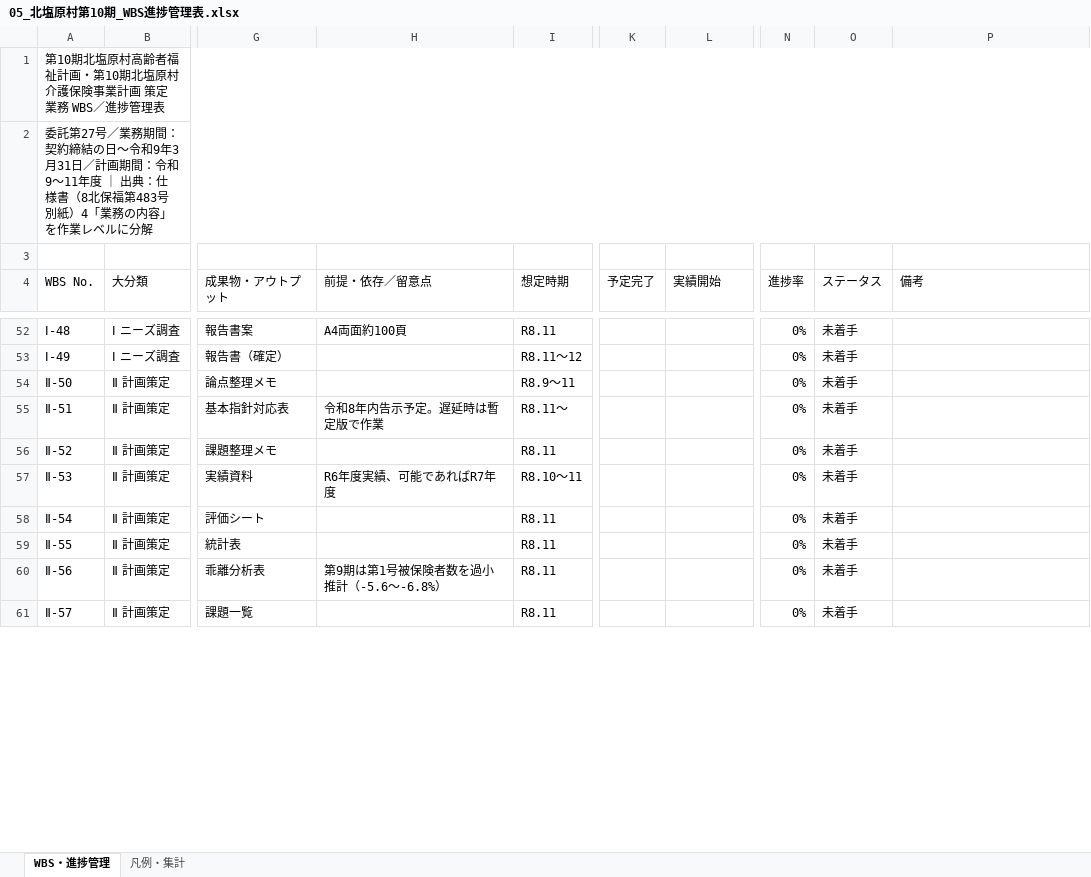
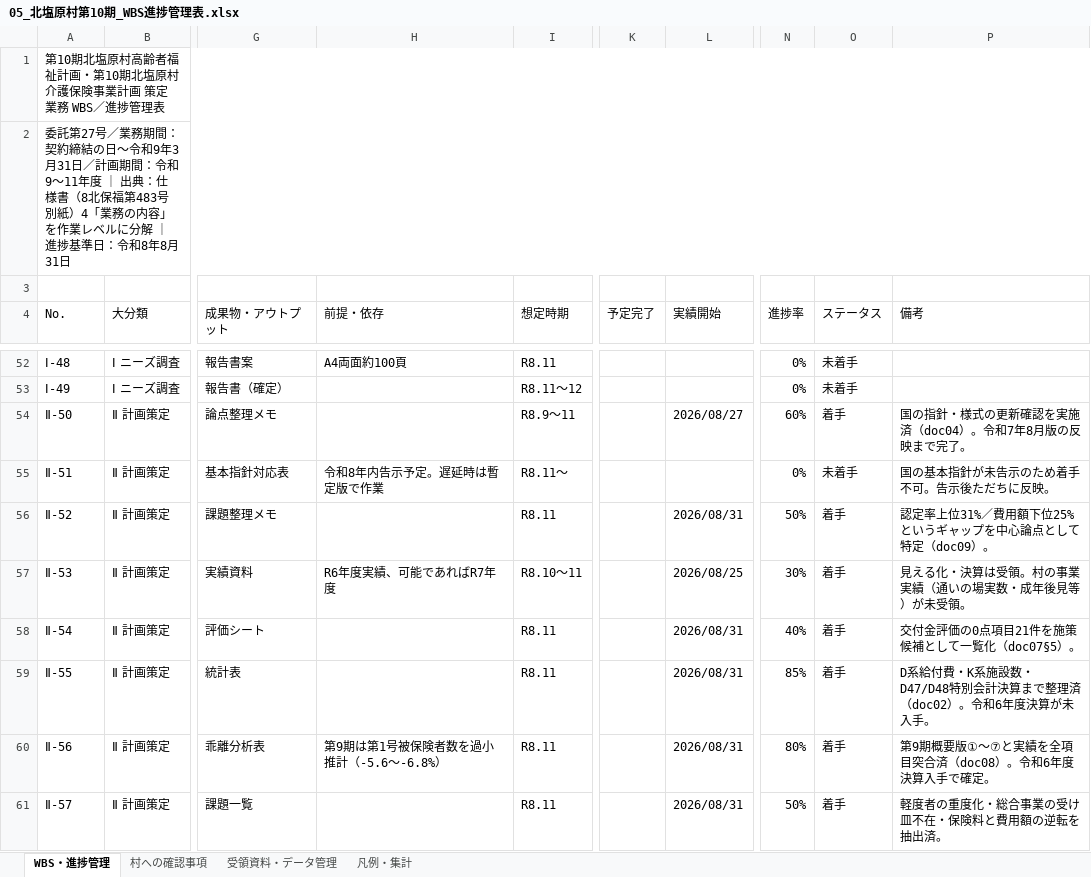
Before and after one commit to ryowakayama-gif/repository, an Excel workbook: output/05_北塩原村第10期_WBS進捗管理表.xlsx, sheet WBS・進捗管理, drawn as a sheet; only a part is shown, gaps mark what is left out; values as stored, in another font and other column widths than the file's, no cell formats; the diff covers the shown part only; the diff names each change by its address in the sheet, - before the commit and + after, or states it on an @@ line.

```diff
--- a/output/05_北塩原村第10期_WBS進捗管理表.xlsx (sheet WBS・進捗管理)
+++ b/output/05_北塩原村第10期_WBS進捗管理表.xlsx (sheet WBS・進捗管理)
+sheet tab: 村への確認事項
+sheet tab: 受領資料・データ管理
-A2 (No.): …ルに分解
+A2 (No.): …ルに分解 ｜ 進捗基準日：令和8年8月31日
-A4: WBS No.
+A4: No.
-H4: 前提・依存／留意点
+H4: 前提・依存
-L54 (実績開始): (empty)
+L54 (実績開始): 2026/08/27
-N54 (進捗率): 0%
+N54 (進捗率): 60%
-O54 (ステータス): 未着手
+O54 (ステータス): 着手
-P54 (備考): (empty)
+P54 (備考): 国の指針・様式の更新確認を実施済（doc04）。令和7年8月版の反映まで完了。
-P55 (備考): (empty)
+P55 (備考): 国の基本指針が未告示のため着手不可。告示後ただちに反映。
-L56 (実績開始): (empty)
+L56 (実績開始): 2026/08/31
-N56 (進捗率): 0%
+N56 (進捗率): 50%
-O56:O61 (ステータス): 未着手
+O56:O61 (ステータス): 着手
-P56 (備考): (empty)
+P56 (備考): 認定率上位31%／費用額下位25%というギャップを中心論点として特定（doc09）。
-L57 (実績開始): (empty)
+L57 (実績開始): 2026/08/25
-N57 (進捗率): 0%
+N57 (進捗率): 30%
-P57 (備考): (empty)
+P57 (備考): 見える化・決算は受領。村の事業実績（通いの場実数・成年後見等）が未受領。
-L58:L61 (実績開始): (empty)
+L58:L61 (実績開始): 2026/08/31
-N58 (進捗率): 0%
+N58 (進捗率): 40%
-P58 (備考): (empty)
+P58 (備考): 交付金評価の0点項目21件を施策候補として一覧化（doc07§5）。
-N59 (進捗率): 0%
+N59 (進捗率): 85%
-P59 (備考): (empty)
+P59 (備考): D系給付費・K系施設数・D47/D48特別会計決算まで整理済（doc02）。令和6年度決算が未入手。
-N60 (進捗率): 0%
+N60 (進捗率): 80%
-P60 (備考): (empty)
+P60 (備考): 第9期概要版①〜⑦と実績を全項目突合済（doc08）。令和6年度決算入手で確定。
-N61 (進捗率): 0%
+N61 (進捗率): 50%
-P61 (備考): (empty)
+P61 (備考): 軽度者の重度化・総合事業の受け皿不在・保険料と費用額の逆転を抽出済。
```
Also changed, not shown: 105 edited cells elsewhere in this sheet, sheet 凡例・集計, cell formats, 4 other files.
